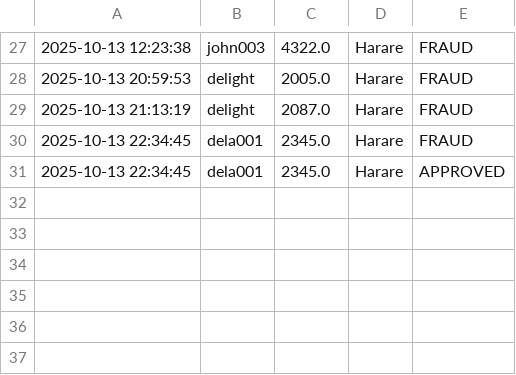
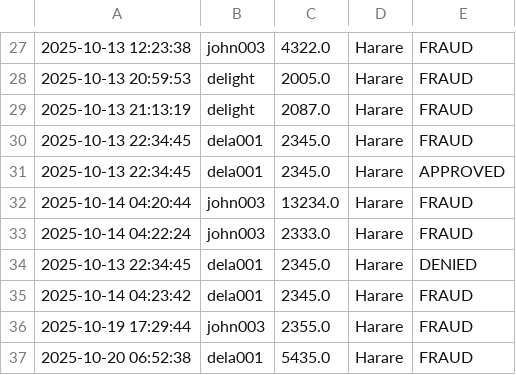
Before and after one commit to DelightMhlanga/Fraud, a CSV file: backend/transaction_log.csv, drawn as a sheet; only a part is shown, gaps mark what is left out; the diff names each change by its address in the sheet, - before the commit and + after, or states it on an @@ line.

```diff
--- a/backend/transaction_log.csv
+++ b/backend/transaction_log.csv
+row 32: 2025-10-14 04:20:44 | john003 | 13234.0 | Harare | FRAUD
+row 33: 2025-10-14 04:22:24 | john003 | 2333.0 | Harare | FRAUD
+row 34: 2025-10-13 22:34:45 | dela001 | 2345.0 | Harare | DENIED
+row 35: 2025-10-14 04:23:42 | dela001 | 2345.0 | Harare | FRAUD
+row 36: 2025-10-19 17:29:44 | john003 | 2355.0 | Harare | FRAUD
+row 37: 2025-10-20 06:52:38 | dela001 | 5435.0 | Harare | FRAUD
```
Also changed, not shown: 4 other files.
